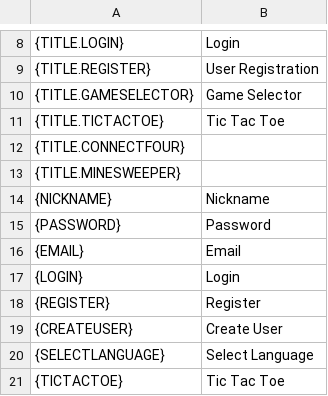
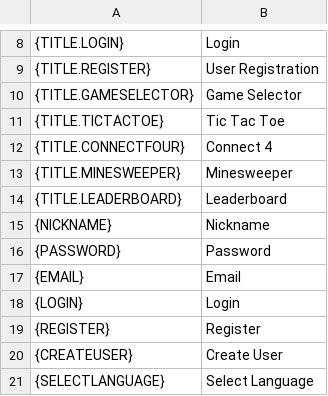
Before and after one commit to Deivid31/3-raya-interficies, a CSV file: 3-raya-interficies/src/main/java/translations/eng.csv, drawn as a sheet; only a part is shown, gaps mark what is left out; the shorter side is filled out with more unchanged rows.

```diff
--- a/3-raya-interficies/src/main/java/translations/eng.csv
+++ b/3-raya-interficies/src/main/java/translations/eng.csv
@@ -11,4 +11,5 @@
 {TITLE.TICTACTOE},Tic Tac Toe
-{TITLE.CONNECTFOUR},
-{TITLE.MINESWEEPER},
+{TITLE.CONNECTFOUR},Connect 4
+{TITLE.MINESWEEPER},Minesweeper
+{TITLE.LEADERBOARD},Leaderboard
 {NICKNAME},Nickname
```
Also changed, not shown: 3-raya-interficies/src/main/java/translations/arab.csv, 3-raya-interficies/src/main/java/translations/cat.csv, 5 other files.
